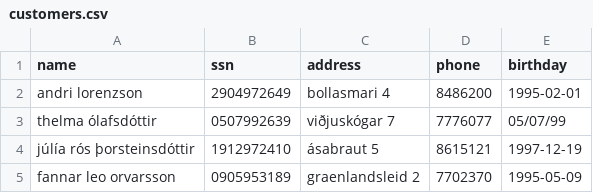
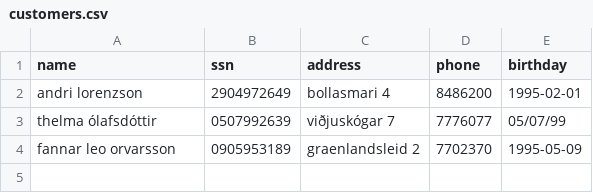
Before and after one commit to AronU/Car-Rental-Service, a CSV file: Car_Rental/data/customers.csv, drawn as a sheet; the diff names each change by its address in the sheet, - before the commit and + after, or states it on an @@ line.

```diff
--- a/Car_Rental/data/customers.csv
+++ b/Car_Rental/data/customers.csv
-row 4: júlía rós þorsteinsdóttir | 1912972410 | ásabraut 5 | 8615121 | 1997-12-19
```
Also changed, not shown: 2 other files.
